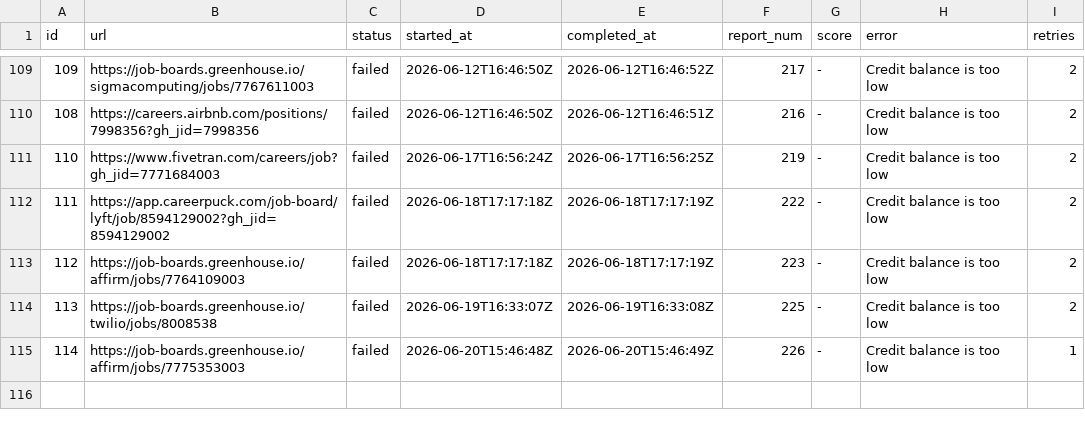
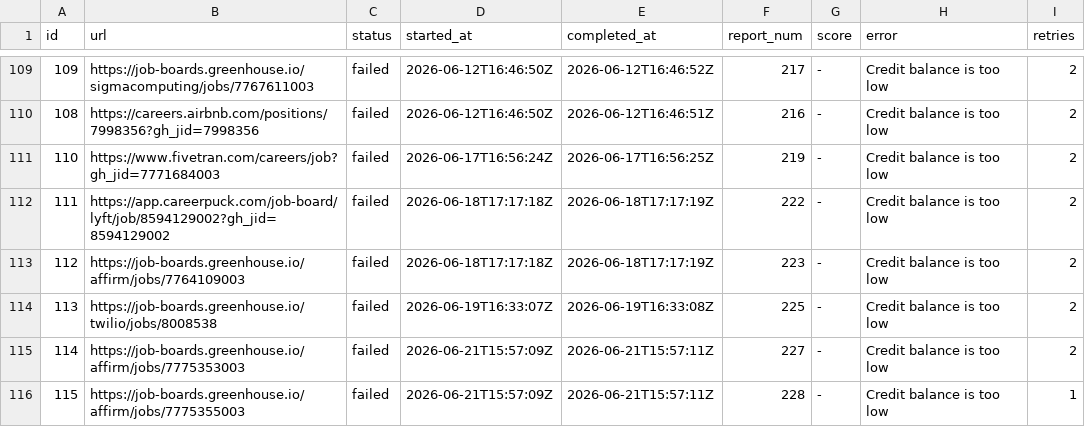
Before and after one commit to snigdhagaddam94/WorldOfAI, a TSV file: CareerOps/batch/batch-state.tsv, drawn as a sheet; only a part is shown, gaps mark what is left out.

```diff
--- a/CareerOps/batch/batch-state.tsv
+++ b/CareerOps/batch/batch-state.tsv
@@ -114,2 +114,3 @@ id	url	status	started_at	completed_at	report_num	score	error	retries
 113	https://job-boards.greenhouse.io/twilio/jobs/8008538	failed	2026-06-19T16:33:07Z	2026-06-19T16:33:08Z	225	-	Credit balance is too low 	2
-114	https://job-boards.greenhouse.io/affirm/jobs/7775353003	failed	2026-06-20T15:46:48Z	2026-06-20T15:46:49Z	226	-	Credit balance is too low 	1
+114	https://job-boards.greenhouse.io/affirm/jobs/7775353003	failed	2026-06-21T15:57:09Z	2026-06-21T15:57:11Z	227	-	Credit balance is too low 	2
+115	https://job-boards.greenhouse.io/affirm/jobs/7775355003	failed	2026-06-21T15:57:09Z	2026-06-21T15:57:11Z	228	-	Credit balance is too low 	1
```
Also changed, not shown: CareerOps/batch/batch-input.tsv, CareerOps/data/scan-history.tsv, 1 other file.
